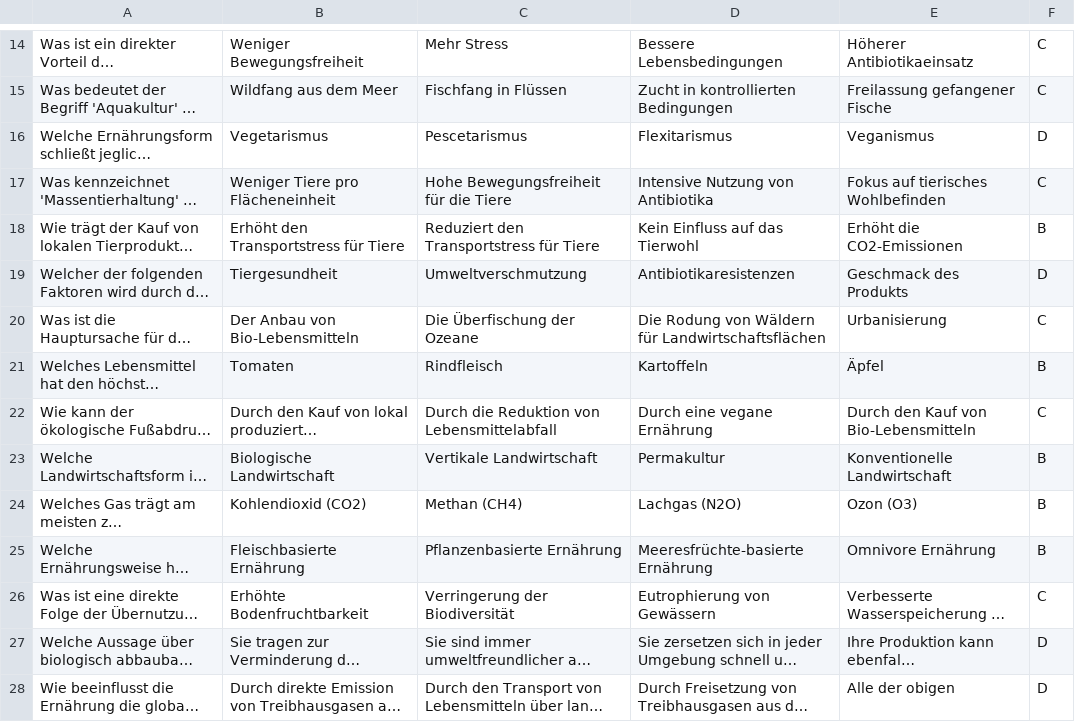
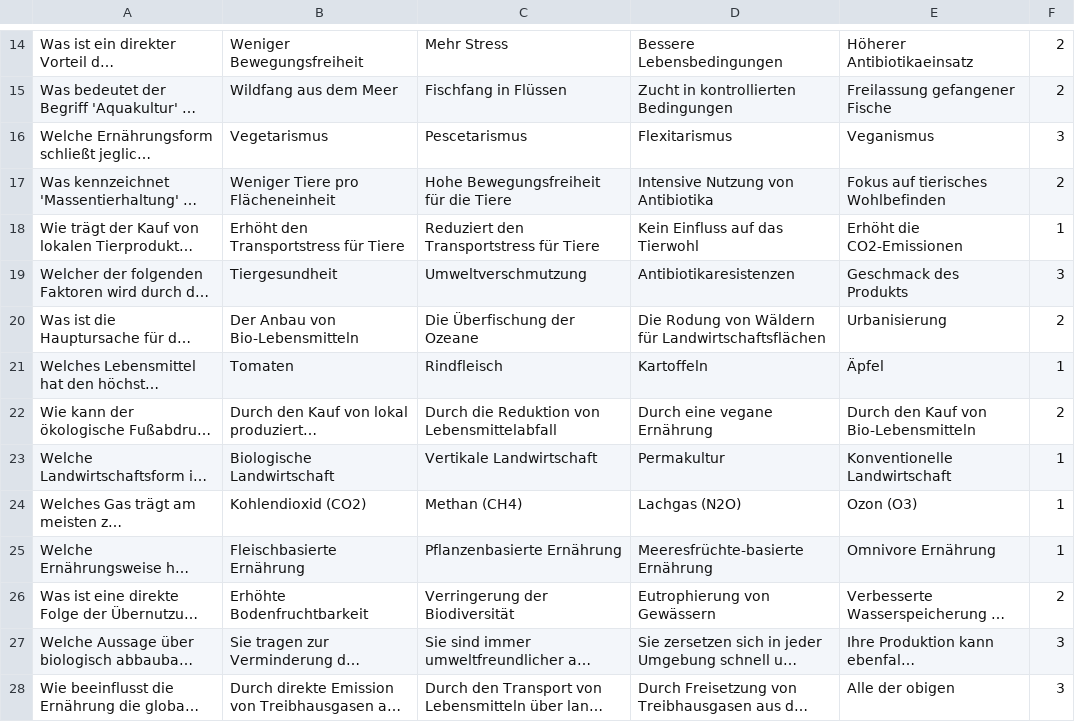
Before and after one commit to BLV-OSAV-USAV/GovTech-Hackathon-2024-OptiFood-Game, a CSV file: optifoodgame-questions.csv, drawn as a sheet; only a part is shown, gaps mark what is left out; long unchanged cells end in …; the diff covers the shown part only; the diff names each change by its address in the sheet, - before the commit and + after, or states it on an @@ line.

Commit message:
Add files via upload

```diff
--- a/optifoodgame-questions.csv
+++ b/optifoodgame-questions.csv
-F14:F15: C
+F14:F15: 2
-F16: D
+F16: 3
-F17: C
+F17: 2
-F18: B
+F18: 1
-F19: D
+F19: 3
-F20: C
+F20: 2
-F21: B
+F21: 1
-F22: C
+F22: 2
-F23:F25: B
+F23:F25: 1
-F26: C
+F26: 2
-F27:F28: D
+F27:F28: 3
```
Also changed, not shown: 1 added row, 1 removed row and 13 edited cells elsewhere in this file.
